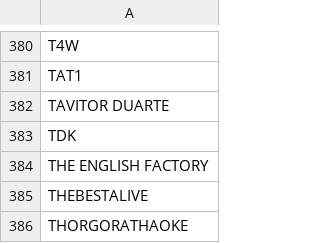
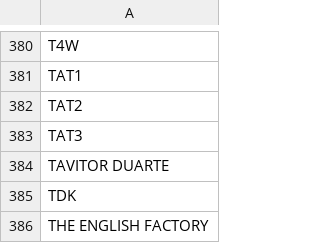
Before and after one commit to LamminHovi/Karaokelista, a CSV file: koodi.csv, drawn as a sheet; only a part is shown, gaps mark what is left out; the shorter side is filled out with more unchanged rows.

Commit message:
Update koodi.csv
Lisätty  Tatsia 2 Souvarit = TAT2 ja Tatsia 3 Souvarit=TAT3

(poy / 3.9.2026)

```diff
--- a/koodi.csv
+++ b/koodi.csv
@@ -381,2 +381,4 @@ T4W
 TAT1
+TAT2
+TAT3
 TAVITOR DUARTE
```
